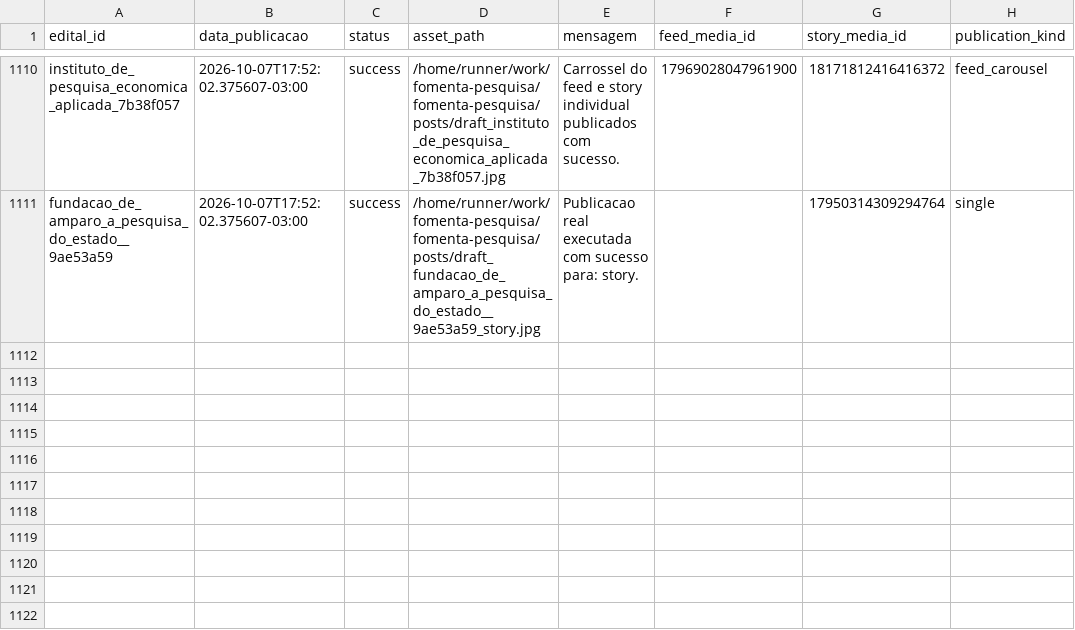
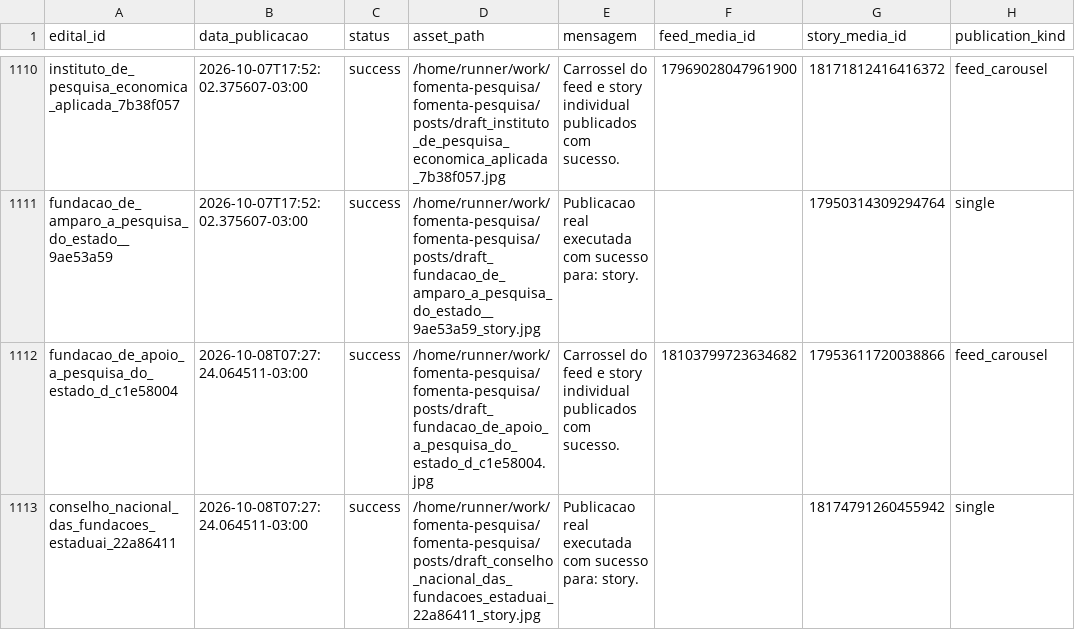
Before and after one commit to brauliorrs/fomenta-pesquisa, a CSV file: data/historico_postagens.csv, drawn as a sheet; only a part is shown, gaps mark what is left out.

```diff
--- a/data/historico_postagens.csv
+++ b/data/historico_postagens.csv
@@ -1111 +1111,3 @@ instituto_de_pesquisa_economica_aplicada_7b38f057,2026-10-07T17:52:02.375607-03:
 fundacao_de_amparo_a_pesquisa_do_estado__9ae53a59,2026-10-07T17:52:02.375607-03:00,success,/home/runner/work/fomenta-pesquisa/fomenta-pesquisa/posts/draft_fundacao_de_amparo_a_pesquisa_do_estado__9ae53a59_story.jpg,Publicacao real executada com sucesso para: story.,,17950314309294764,single
+fundacao_de_apoio_a_pesquisa_do_estado_d_c1e58004,2026-10-08T07:27:24.064511-03:00,success,/home/runner/work/fomenta-pesquisa/fomenta-pesquisa/posts/draft_fundacao_de_apoio_a_pesquisa_do_estado_d_c1e58004.jpg,Carrossel do feed e story individual publicados com sucesso.,18103799723634682,17953611720038866,feed_carousel
+conselho_nacional_das_fundacoes_estaduai_22a86411,2026-10-08T07:27:24.064511-03:00,success,/home/runner/work/fomenta-pesquisa/fomenta-pesquisa/posts/draft_conselho_nacional_das_fundacoes_estaduai_22a86411_story.jpg,Publicacao real executada com sucesso para: story.,,18174791260455942,single
```
Also changed, not shown: 3 other files.
